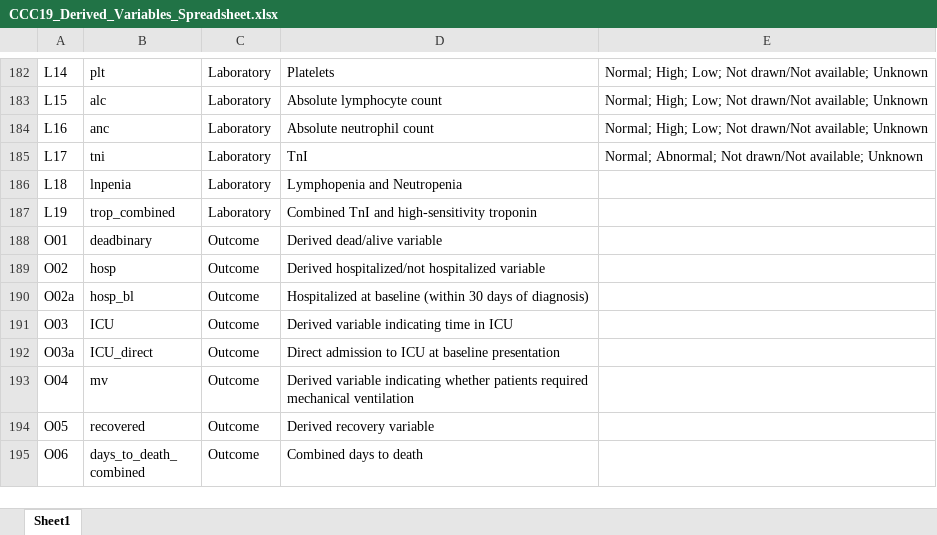
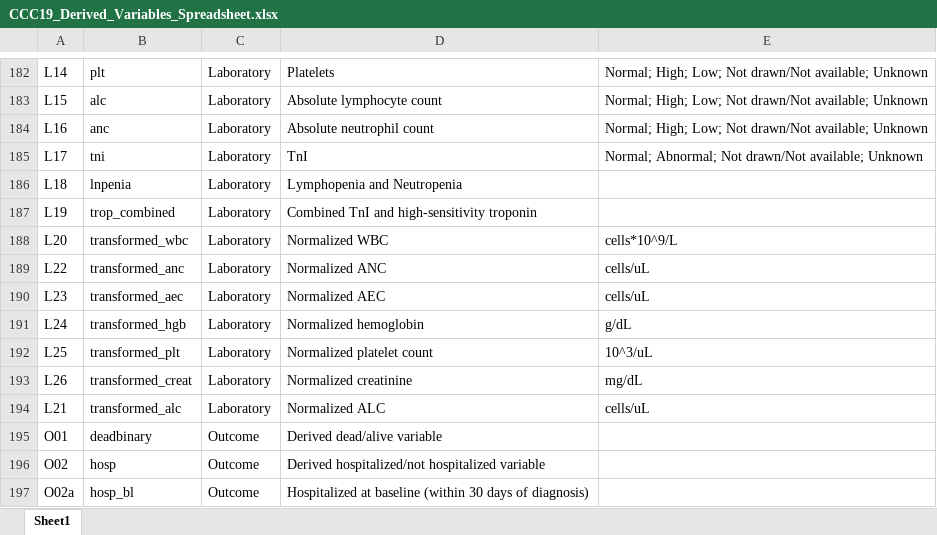
Before and after one commit to covidncancer/CCC19_dictionary, an Excel workbook: CCC19_Derived_Variables_Spreadsheet.xlsx, sheet Sheet1, drawn as a sheet; only a part is shown, gaps mark what is left out; the shorter side is filled out with more unchanged rows; values as stored, in another font and other column widths than the file's, no borders; table styles not drawn; the diff names each change by its address in the sheet, - before the commit and + after, or states it on an @@ line.

```diff
--- a/CCC19_Derived_Variables_Spreadsheet.xlsx (sheet Sheet1)
+++ b/CCC19_Derived_Variables_Spreadsheet.xlsx (sheet Sheet1)
+row 188: L20 | transformed_wbc | Laboratory | Normalized WBC | cells*10^9/L
+row 189: L22 | transformed_anc | Laboratory | Normalized ANC | cells/uL
+row 190: L23 | transformed_aec | Laboratory | Normalized AEC | cells/uL
+row 191: L24 | transformed_hgb | Laboratory | Normalized hemoglobin | g/dL
+row 192: L25 | transformed_plt | Laboratory | Normalized platelet count | 10^3/uL
+row 193: L26 | transformed_creat | Laboratory | Normalized creatinine | mg/dL
+row 194: L21 | transformed_alc | Laboratory | Normalized ALC | cells/uL
```
Also changed, not shown: 1 other file.
